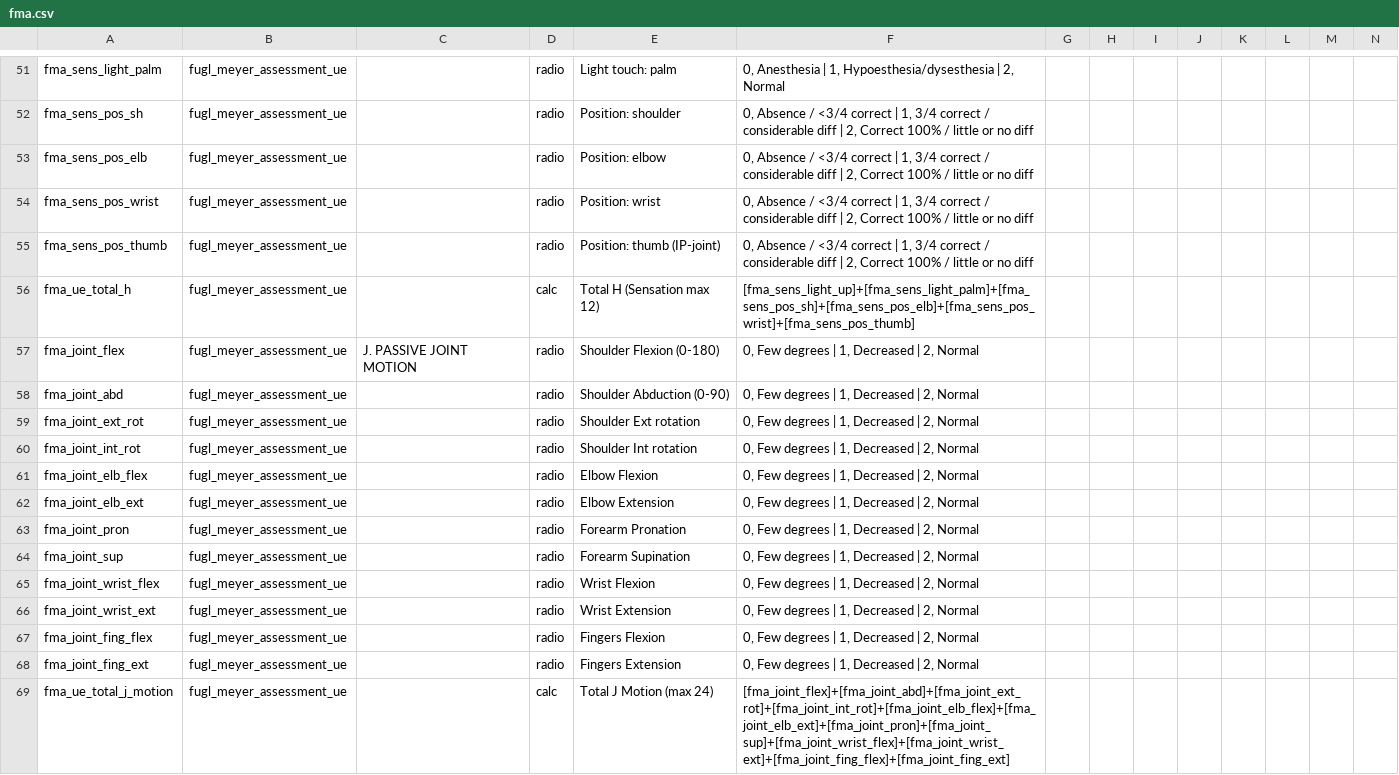
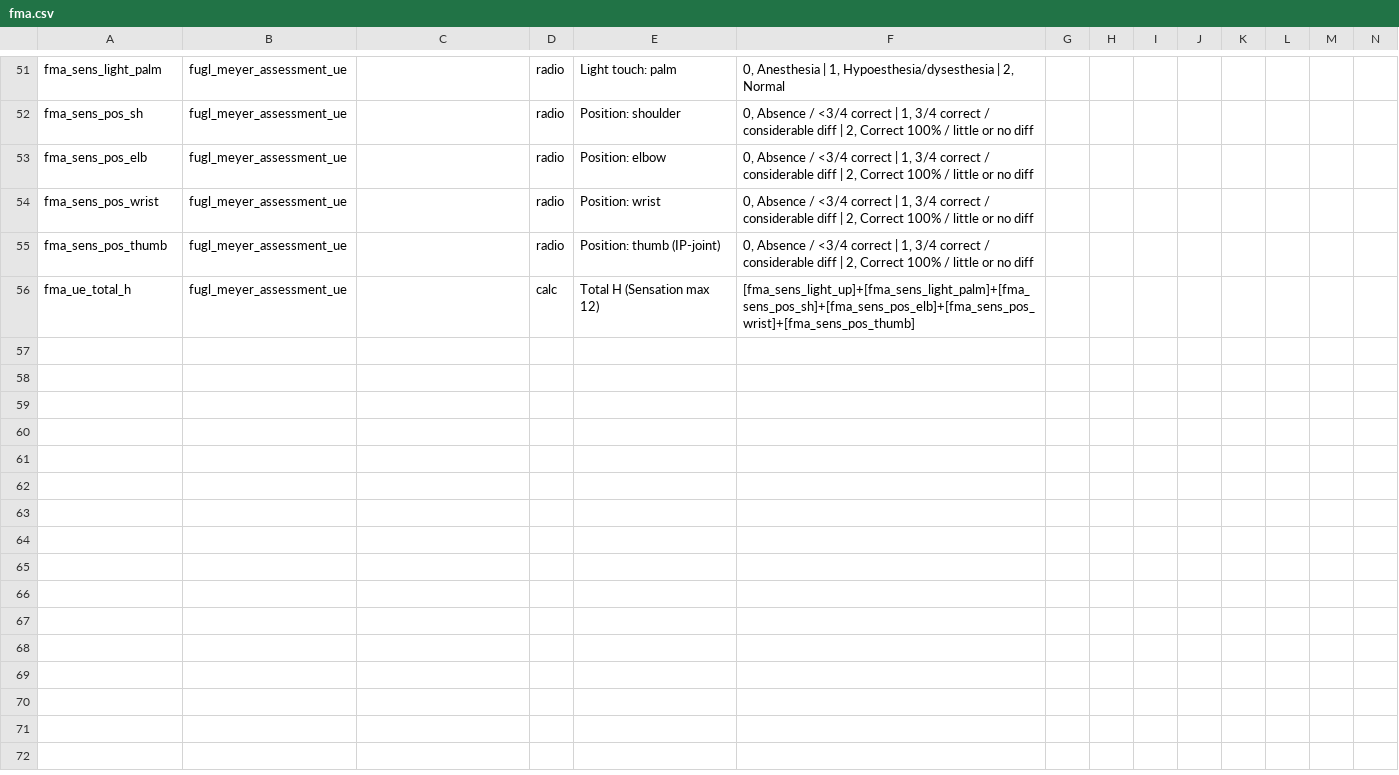
Before and after one commit to SujithChristopher/homerpdf, a CSV file: redcap/fma.csv, drawn as a sheet; only a part is shown, gaps mark what is left out; rows hold the shown columns only; the diff covers the shown part only; the diff names each change by its address in the sheet, - before the commit and + after, or states it on an @@ line.

```diff
--- a/redcap/fma.csv
+++ b/redcap/fma.csv
-row 57: fma_joint_flex | fugl_meyer_assessment_ue | J. PASSIVE JOINT MOTION | radio | Shoulder Flexion (0-180) | 0, Few degrees | 1, Decreased | 2, Normal
-row 58: fma_joint_abd | fugl_meyer_assessment_ue |  | radio | Shoulder Abduction (0-90) | 0, Few degrees | 1, Decreased | 2, Normal
-row 59: fma_joint_ext_rot | fugl_meyer_assessment_ue |  | radio | Shoulder Ext rotation | 0, Few degrees | 1, Decreased | 2, Normal
-row 60: fma_joint_int_rot | fugl_meyer_assessment_ue |  | radio | Shoulder Int rotation | 0, Few degrees | 1, Decreased | 2, Normal
-row 61: fma_joint_elb_flex | fugl_meyer_assessment_ue |  | radio | Elbow Flexion | 0, Few degrees | 1, Decreased | 2, Normal
-row 62: fma_joint_elb_ext | fugl_meyer_assessment_ue |  | radio | Elbow Extension | 0, Few degrees | 1, Decreased | 2, Normal
-row 63: fma_joint_pron | fugl_meyer_assessment_ue |  | radio | Forearm Pronation | 0, Few degrees | 1, Decreased | 2, Normal
-row 64: fma_joint_sup | fugl_meyer_assessment_ue |  | radio | Forearm Supination | 0, Few degrees | 1, Decreased | 2, Normal
-row 65: fma_joint_wrist_flex | fugl_meyer_assessment_ue |  | radio | Wrist Flexion | 0, Few degrees | 1, Decreased | 2, Normal
-row 66: fma_joint_wrist_ext | fugl_meyer_assessment_ue |  | radio | Wrist Extension | 0, Few degrees | 1, Decreased | 2, Normal
-row 67: fma_joint_fing_flex | fugl_meyer_assessment_ue |  | radio | Fingers Flexion | 0, Few degrees | 1, Decreased | 2, Normal
-row 68: fma_joint_fing_ext | fugl_meyer_assessment_ue |  | radio | Fingers Extension | 0, Few degrees | 1, Decreased | 2, Normal
-row 69: fma_ue_total_j_motion | fugl_meyer_assessment_ue |  | calc | Total J Motion (max 24) | [fma_joint_flex]+[fma_joint_abd]+[fma_joint_ext_rot]+[fma_joint_int_rot]+[fma_joint_elb_flex]+[fma_joint_elb_ext]+[fma_joint_pron]+[fma_joint_sup]+[fma_joint_wrist_flex]+[fma_joint_wrist_ext]+[fma_joint_fing_flex]+[fma_joint_fing_ext]
```
Also changed, not shown: 13 removed rows elsewhere in this file, redcap/final/final.csv.
